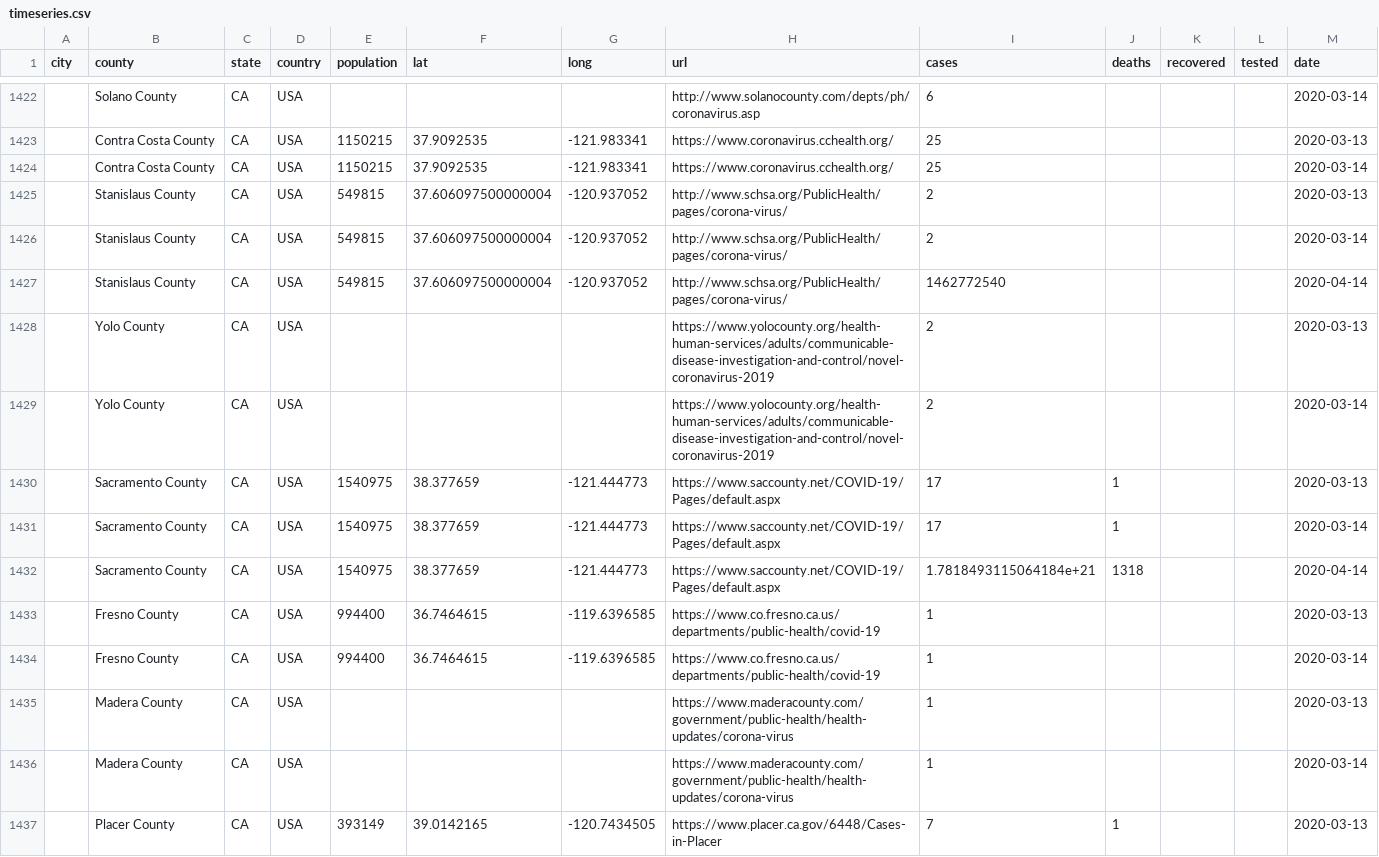
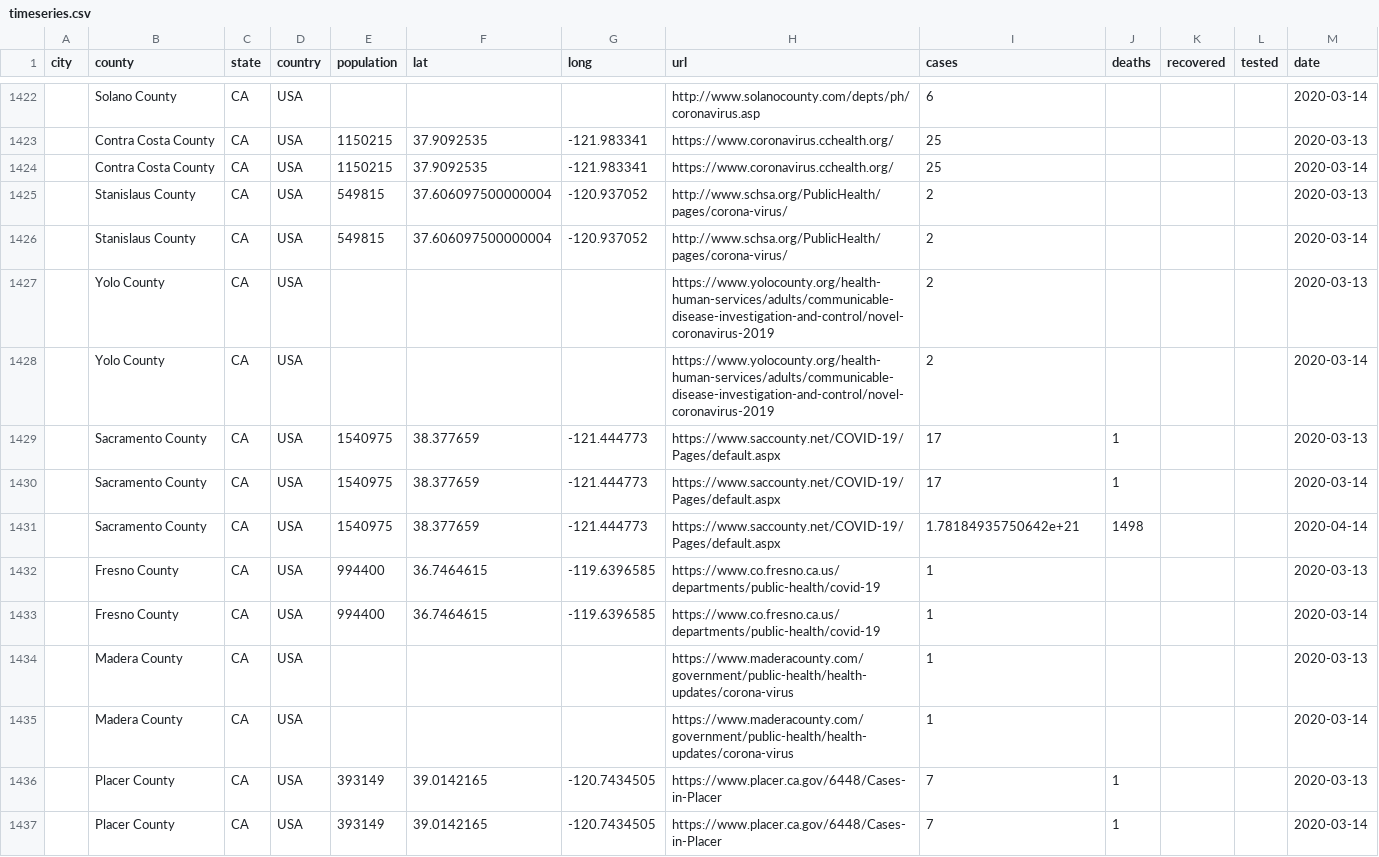
Before and after one commit to qgolsteyn/coronadatascraper, a CSV file: timeseries.csv, drawn as a sheet; only a part is shown, gaps mark what is left out; the shorter side is filled out with more unchanged rows.

```diff
--- a/timeseries.csv
+++ b/timeseries.csv
@@ -1426,3 +1426,2 @@ city,county,state,country,population,lat,long,url,cases,deaths,recovered,tested,
 ,Stanislaus County,CA,USA,549815,37.606097500000004,-120.937052,http://www.schsa.org/PublicHealth/pages/corona-virus/,2,,,,2020-03-14
-,Stanislaus County,CA,USA,549815,37.606097500000004,-120.937052,http://www.schsa.org/PublicHealth/pages/corona-virus/,1462772540,,,,2020-04-14
 ,Yolo County,CA,USA,,,,https://www.yolocounty.org/health-human-services/adults/communicable-disease-investigation-and-control/novel-coronavirus-2019,2,,,,2020-03-13
@@ -1431,3 +1430,3 @@ city,county,state,country,population,lat,long,url,cases,deaths,recovered,tested,
 ,Sacramento County,CA,USA,1540975,38.377659,-121.444773,https://www.saccounty.net/COVID-19/Pages/default.aspx,17,1,,,2020-03-14
-,Sacramento County,CA,USA,1540975,38.377659,-121.444773,https://www.saccounty.net/COVID-19/Pages/default.aspx,1.7818493115064184e+21,1318,,,2020-04-14
+,Sacramento County,CA,USA,1540975,38.377659,-121.444773,https://www.saccounty.net/COVID-19/Pages/default.aspx,1.78184935750642e+21,1498,,,2020-04-14
 ,Fresno County,CA,USA,994400,36.7464615,-119.6396585,https://www.co.fresno.ca.us/departments/public-health/covid-19,1,,,,2020-03-13
```
Also changed, not shown: data.csv, timeseries-jhu.csv, 2 other files.
